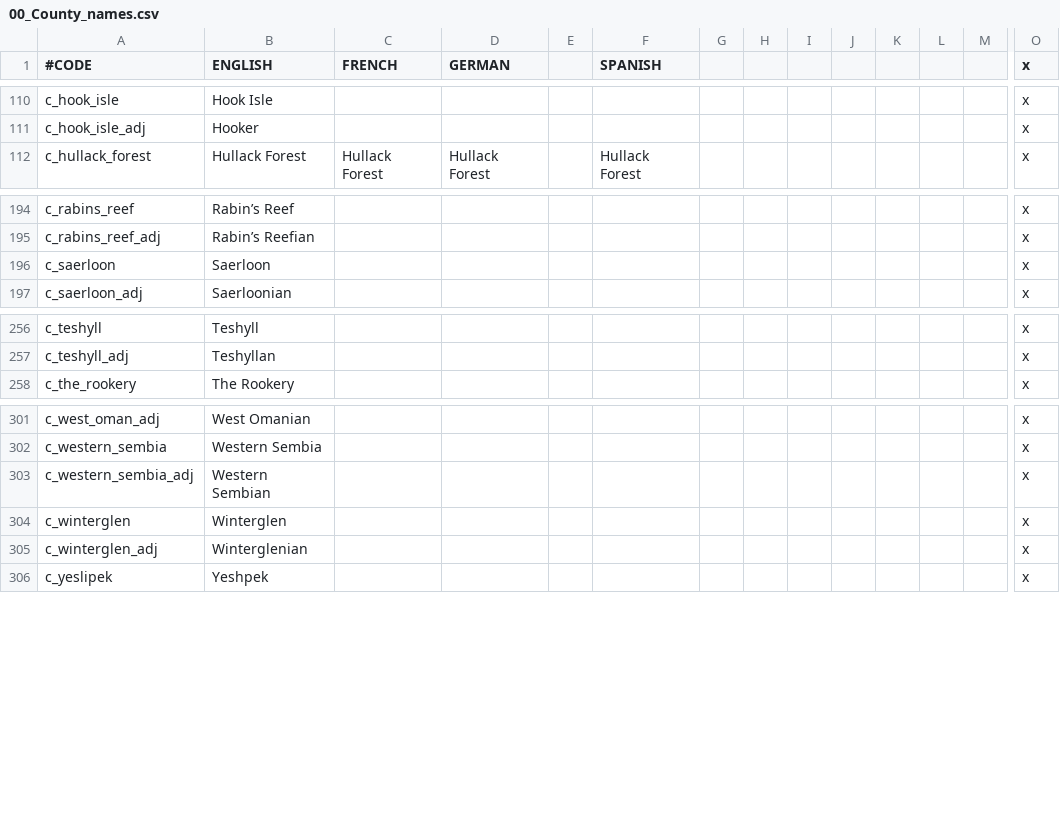
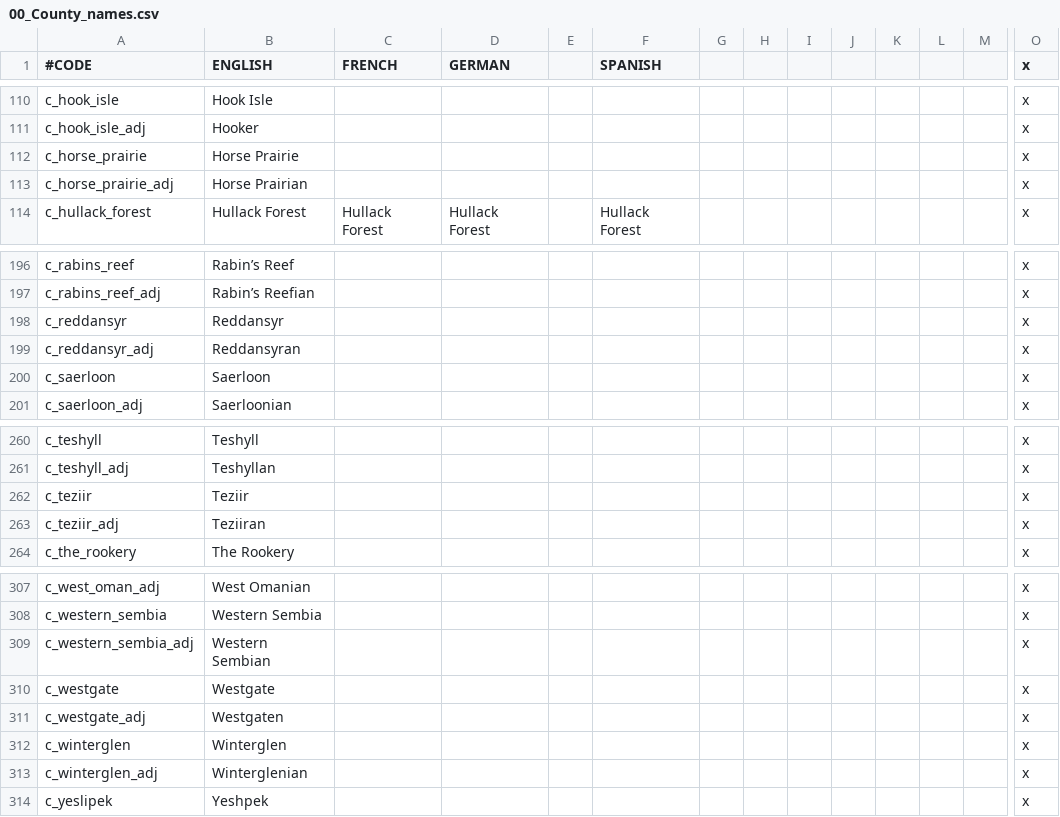
Before and after one commit to chriscohen/ck2-forgottenkings, a CSV file: ForgottenRealms/localisation/00_County_names.csv, drawn as a sheet; only a part is shown, gaps mark what is left out; rows hold the shown columns only; the diff names each change by its address in the sheet, - before the commit and + after, or states it on an @@ line.

```diff
--- a/ForgottenRealms/localisation/00_County_names.csv
+++ b/ForgottenRealms/localisation/00_County_names.csv
+row 112: c_horse_prairie | Horse Prairie |  |  |  |  |  |  |  |  |  |  |  | x
+row 113: c_horse_prairie_adj | Horse Prairian |  |  |  |  |  |  |  |  |  |  |  | x
+row 198: c_reddansyr | Reddansyr |  |  |  |  |  |  |  |  |  |  |  | x
+row 199: c_reddansyr_adj | Reddansyran |  |  |  |  |  |  |  |  |  |  |  | x
+row 262: c_teziir | Teziir |  |  |  |  |  |  |  |  |  |  |  | x
+row 263: c_teziir_adj | Teziiran |  |  |  |  |  |  |  |  |  |  |  | x
+row 310: c_westgate | Westgate |  |  |  |  |  |  |  |  |  |  |  | x
+row 311: c_westgate_adj | Westgaten |  |  |  |  |  |  |  |  |  |  |  | x
```
Also changed, not shown: ForgottenRealms/localisation/00_Barony_names.csv, ForgottenRealms/localisation/00_Duchy_names.csv, 26 other files.
